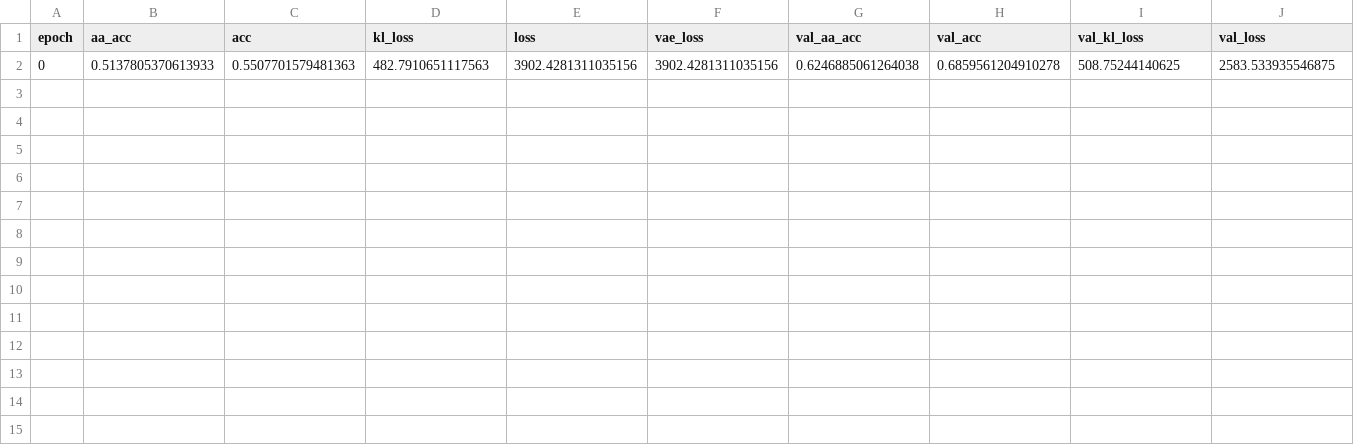
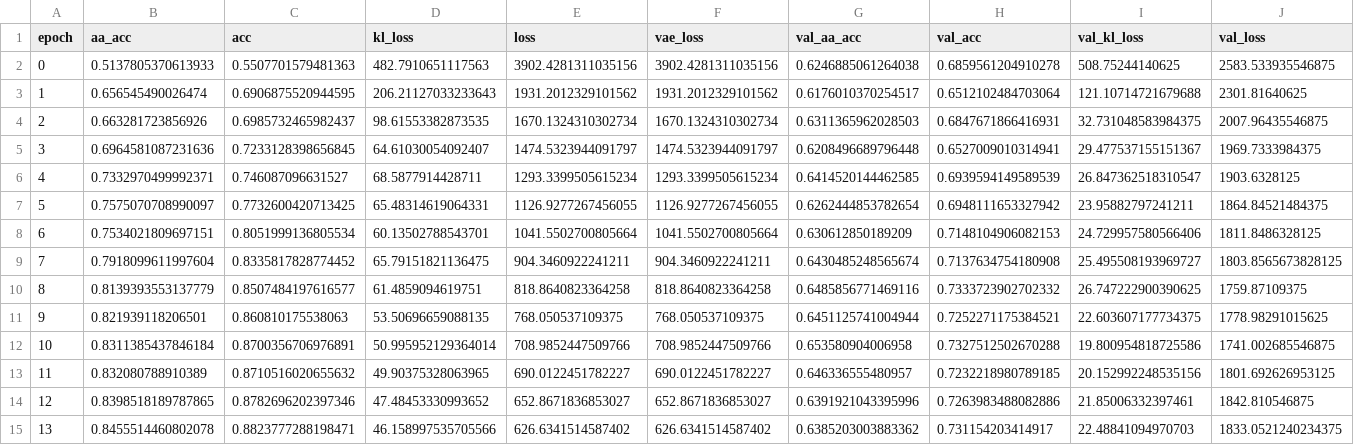
Before and after one commit to kellisfm/deep-protein-generation, a CSV file: output/logs/msavae.csv, drawn as a sheet; only a part is shown; rows hold the shown columns only; the diff names each change by its address in the sheet, - before the commit and + after, or states it on an @@ line.

```diff
--- a/output/logs/msavae.csv
+++ b/output/logs/msavae.csv
+row 3: 1 | 0.656545490026474 | 0.6906875520944595 | 206.21127033233643 | 1931.2012329101562 | 1931.2012329101562 | 0.6176010370254517 | 0.6512102484703064 | 121.10714721679688 | 2301.81640625
+row 4: 2 | 0.663281723856926 | 0.6985732465982437 | 98.61553382873535 | 1670.1324310302734 | 1670.1324310302734 | 0.6311365962028503 | 0.6847671866416931 | 32.731048583984375 | 2007.96435546875
+row 5: 3 | 0.6964581087231636 | 0.7233128398656845 | 64.61030054092407 | 1474.5323944091797 | 1474.5323944091797 | 0.6208496689796448 | 0.6527009010314941 | 29.477537155151367 | 1969.7333984375
+row 6: 4 | 0.7332970499992371 | 0.746087096631527 | 68.5877914428711 | 1293.3399505615234 | 1293.3399505615234 | 0.6414520144462585 | 0.6939594149589539 | 26.847362518310547 | 1903.6328125
+row 7: 5 | 0.7575070708990097 | 0.7732600420713425 | 65.48314619064331 | 1126.9277267456055 | 1126.9277267456055 | 0.6262444853782654 | 0.6948111653327942 | 23.95882797241211 | 1864.84521484375
+row 8: 6 | 0.7534021809697151 | 0.8051999136805534 | 60.13502788543701 | 1041.5502700805664 | 1041.5502700805664 | 0.630612850189209 | 0.7148104906082153 | 24.729957580566406 | 1811.8486328125
+row 9: 7 | 0.7918099611997604 | 0.8335817828774452 | 65.79151821136475 | 904.3460922241211 | 904.3460922241211 | 0.6430485248565674 | 0.7137634754180908 | 25.495508193969727 | 1803.8565673828125
+row 10: 8 | 0.8139393553137779 | 0.8507484197616577 | 61.4859094619751 | 818.8640823364258 | 818.8640823364258 | 0.6485856771469116 | 0.7333723902702332 | 26.747222900390625 | 1759.87109375
+row 11: 9 | 0.821939118206501 | 0.860810175538063 | 53.50696659088135 | 768.050537109375 | 768.050537109375 | 0.6451125741004944 | 0.7252271175384521 | 22.603607177734375 | 1778.98291015625
+row 12: 10 | 0.8311385437846184 | 0.8700356706976891 | 50.995952129364014 | 708.9852447509766 | 708.9852447509766 | 0.653580904006958 | 0.7327512502670288 | 19.800954818725586 | 1741.002685546875
+row 13: 11 | 0.832080788910389 | 0.8710516020655632 | 49.90375328063965 | 690.0122451782227 | 690.0122451782227 | 0.646336555480957 | 0.7232218980789185 | 20.152992248535156 | 1801.692626953125
+row 14: 12 | 0.8398518189787865 | 0.8782696202397346 | 47.48453330993652 | 652.8671836853027 | 652.8671836853027 | 0.6391921043395996 | 0.7263983488082886 | 21.85006332397461 | 1842.810546875
+row 15: 13 | 0.8455514460802078 | 0.8823777288198471 | 46.158997535705566 | 626.6341514587402 | 626.6341514587402 | 0.6385203003883362 | 0.731154203414917 | 22.48841094970703 | 1833.0521240234375
```
Also changed, not shown: 3 other files.
